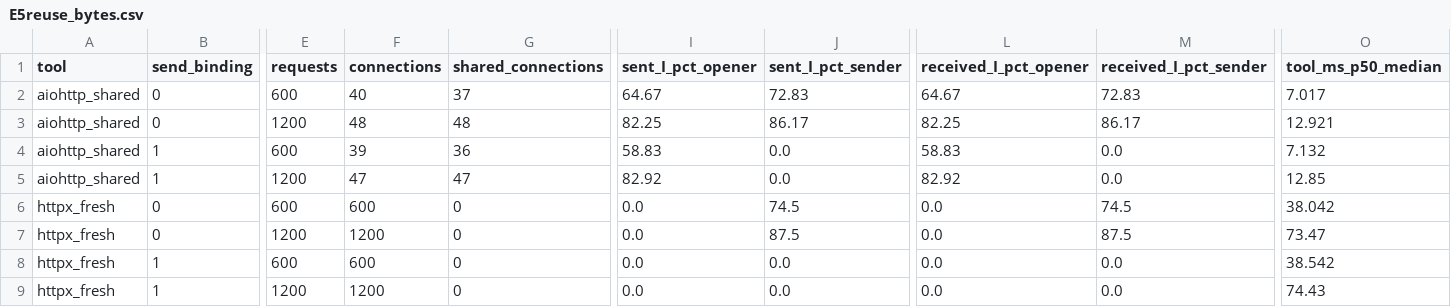
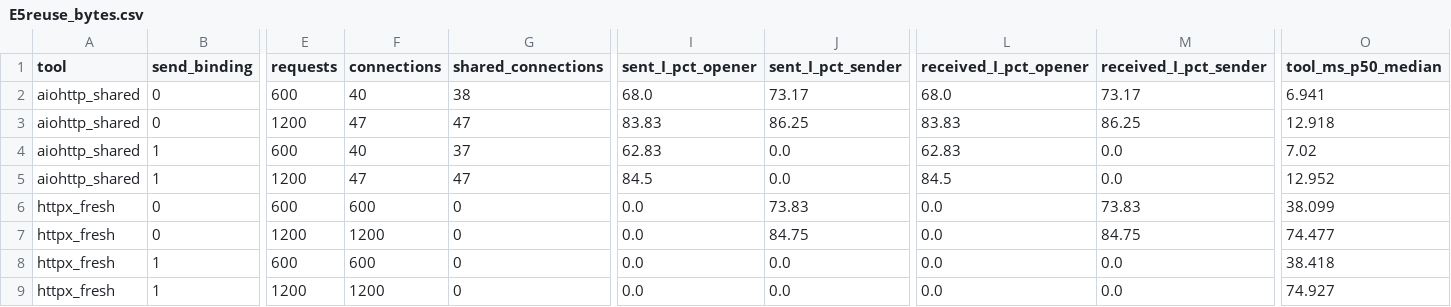
Before and after one commit to hhermany/fact, a CSV file: analysis/output/E5reuse_bytes.csv, drawn as a sheet; only a part is shown, gaps mark what is left out; the diff covers the shown part only; the diff names each change by its address in the sheet, - before the commit and + after, or states it on an @@ line.

```diff
--- a/analysis/output/E5reuse_bytes.csv
+++ b/analysis/output/E5reuse_bytes.csv
-G2 (shared_connections): 37
+G2 (shared_connections): 38
-I2 (sent_I_pct_opener): 64.67
+I2 (sent_I_pct_opener): 68.0
-J2 (sent_I_pct_sender): 72.83
+J2 (sent_I_pct_sender): 73.17
-L2 (received_I_pct_opener): 64.67
+L2 (received_I_pct_opener): 68.0
-M2 (received_I_pct_sender): 72.83
+M2 (received_I_pct_sender): 73.17
-O2 (tool_ms_p50_median): 7.017
+O2 (tool_ms_p50_median): 6.941
-F3 (connections): 48
+F3 (connections): 47
-G3 (shared_connections): 48
+G3 (shared_connections): 47
-I3 (sent_I_pct_opener): 82.25
+I3 (sent_I_pct_opener): 83.83
-J3 (sent_I_pct_sender): 86.17
+J3 (sent_I_pct_sender): 86.25
-L3 (received_I_pct_opener): 82.25
+L3 (received_I_pct_opener): 83.83
-M3 (received_I_pct_sender): 86.17
+M3 (received_I_pct_sender): 86.25
-O3 (tool_ms_p50_median): 12.921
+O3 (tool_ms_p50_median): 12.918
-F4 (connections): 39
+F4 (connections): 40
-G4 (shared_connections): 36
+G4 (shared_connections): 37
-I4 (sent_I_pct_opener): 58.83
+I4 (sent_I_pct_opener): 62.83
-L4 (received_I_pct_opener): 58.83
+L4 (received_I_pct_opener): 62.83
-O4 (tool_ms_p50_median): 7.132
+O4 (tool_ms_p50_median): 7.02
-I5 (sent_I_pct_opener): 82.92
+I5 (sent_I_pct_opener): 84.5
-L5 (received_I_pct_opener): 82.92
+L5 (received_I_pct_opener): 84.5
-O5 (tool_ms_p50_median): 12.85
+O5 (tool_ms_p50_median): 12.952
-J6 (sent_I_pct_sender): 74.5
+J6 (sent_I_pct_sender): 73.83
-M6 (received_I_pct_sender): 74.5
+M6 (received_I_pct_sender): 73.83
-O6 (tool_ms_p50_median): 38.042
+O6 (tool_ms_p50_median): 38.099
-J7 (sent_I_pct_sender): 87.5
+J7 (sent_I_pct_sender): 84.75
-M7 (received_I_pct_sender): 87.5
+M7 (received_I_pct_sender): 84.75
-O7 (tool_ms_p50_median): 73.47
+O7 (tool_ms_p50_median): 74.477
-O8 (tool_ms_p50_median): 38.542
+O8 (tool_ms_p50_median): 38.418
-O9 (tool_ms_p50_median): 74.43
+O9 (tool_ms_p50_median): 74.927
```
Also changed, not shown: 28 edited cells elsewhere in this file, analysis/output/E6reuse_policy.csv, analysis/output/E8ipfix_accounting.csv, 6 other files.
